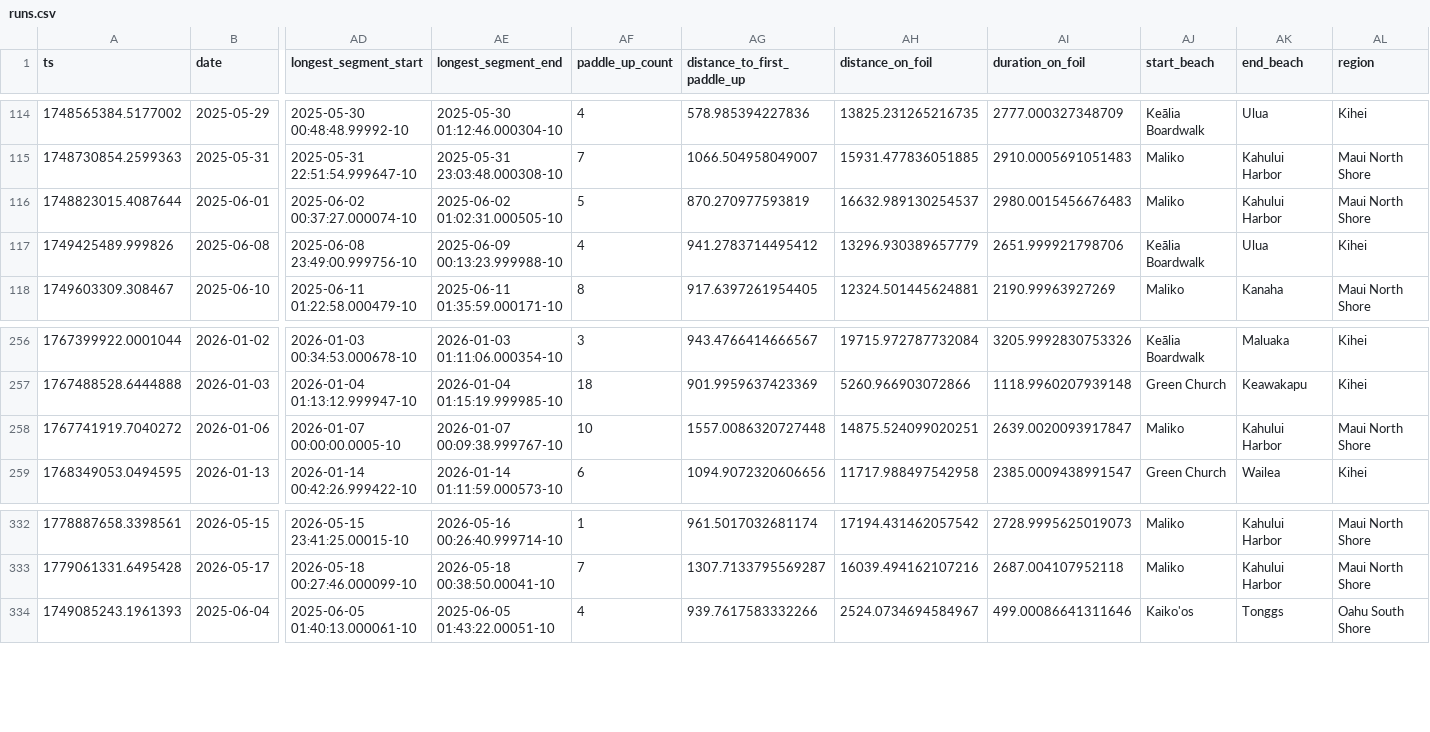
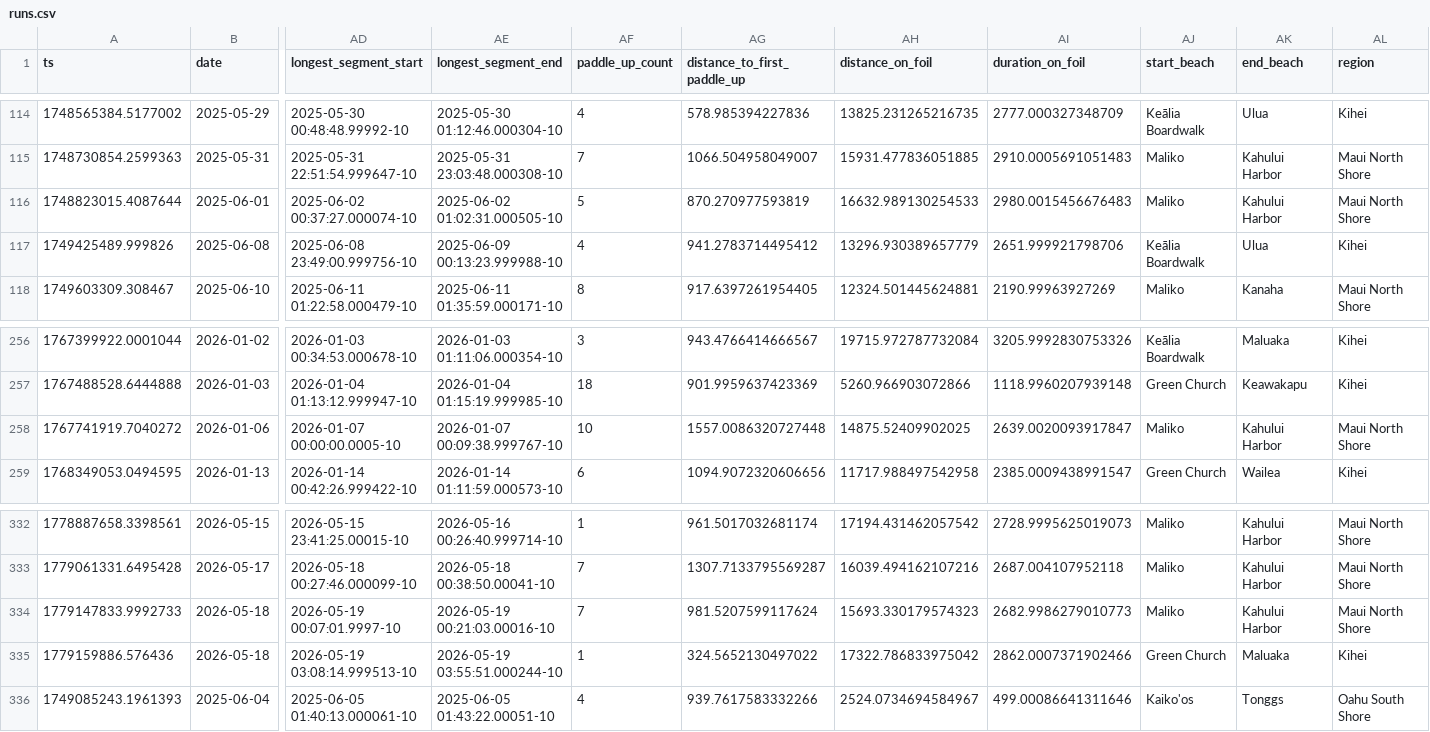
Before and after one commit to dustin/dwp, a CSV file: web/src/data/runs.csv, drawn as a sheet; only a part is shown, gaps mark what is left out; rows hold the shown columns only; the diff names each change by its address in the sheet, - before the commit and + after, or states it on an @@ line.

```diff
--- a/web/src/data/runs.csv
+++ b/web/src/data/runs.csv
-AH116 (distance_on_foil): 16632.989130254537
+AH116 (distance_on_foil): 16632.989130254533
-AH258 (distance_on_foil): 14875.524099020251
+AH258 (distance_on_foil): 14875.52409902025
+row 334: 1779147833.9992733 | 2026-05-18 | 2026-05-19 00:07:01.9997-10 | 2026-05-19 00:21:03.00016-10 | 7 | 981.5207599117624 | 15693.330179574323 | 2682.9986279010773 | Maliko | Kahului Harbor | Maui North Shore
+row 335: 1779159886.576436 | 2026-05-18 | 2026-05-19 03:08:14.999513-10 | 2026-05-19 03:55:51.000244-10 | 1 | 324.5652130497022 | 17322.786833975042 | 2862.0007371902466 | Green Church | Maluaka | Kihei
```
Also changed, not shown: web/src/data/crashes.csv.
